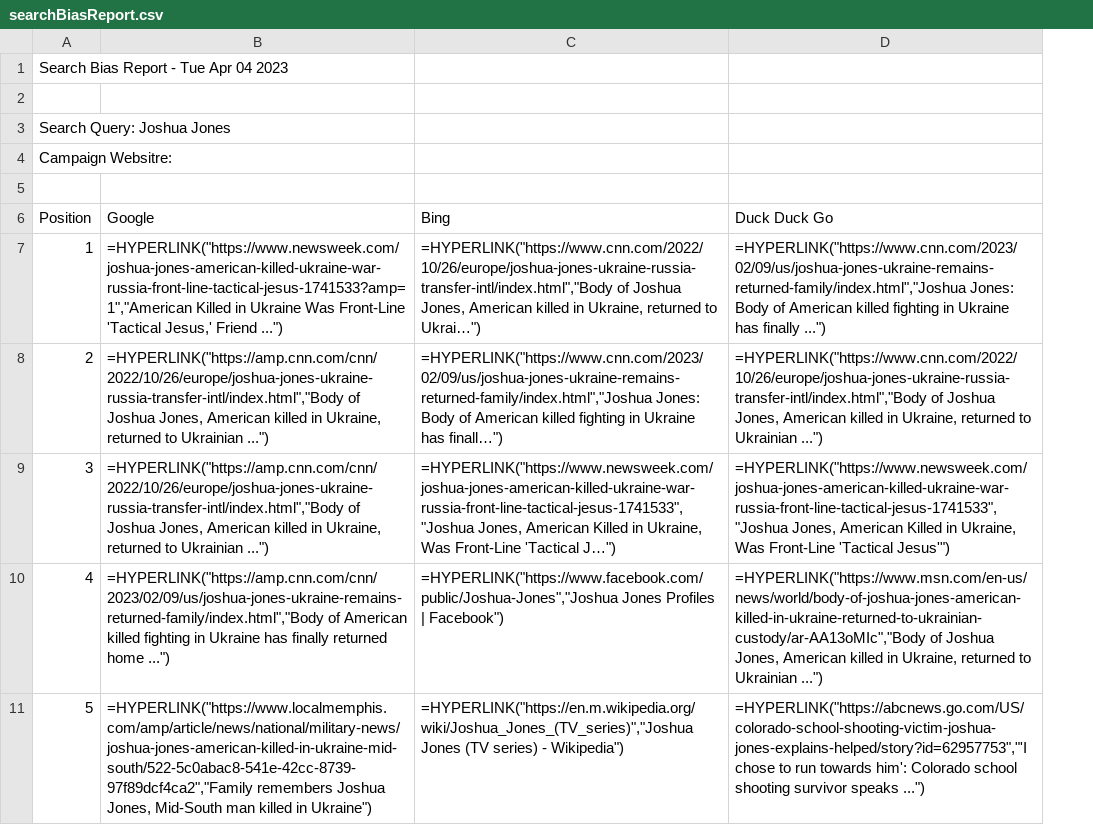
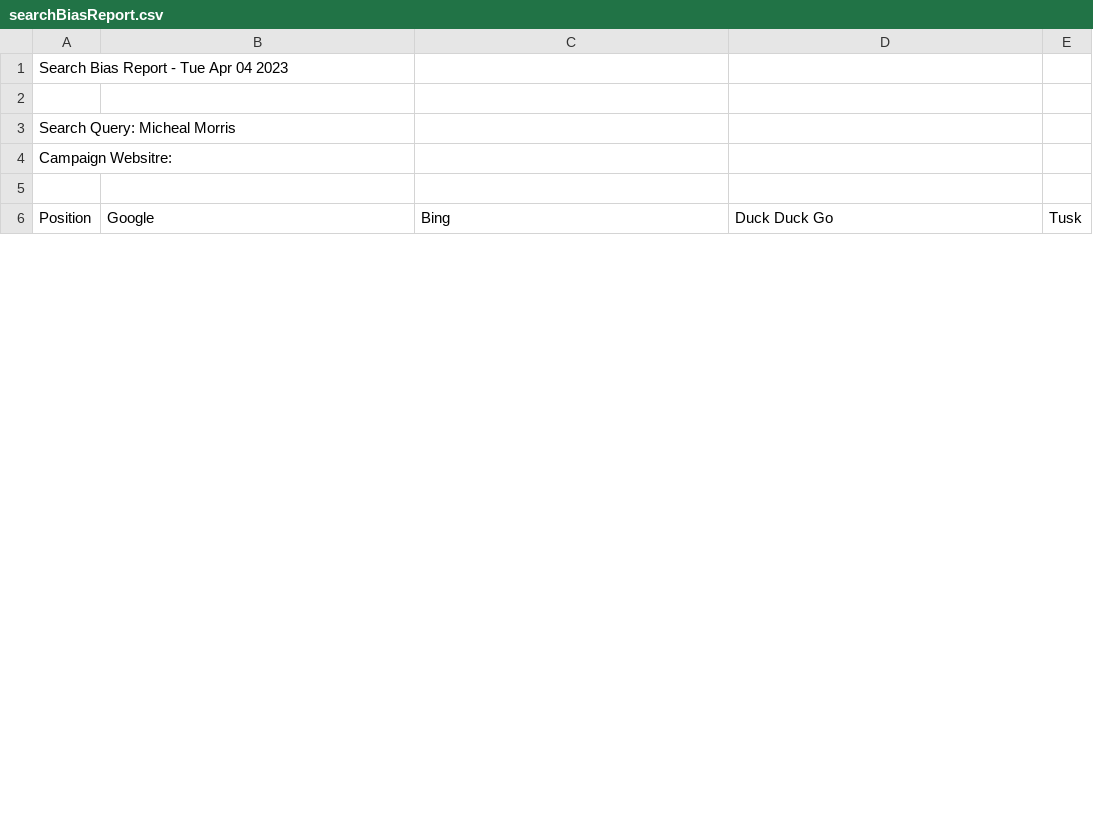
Before and after one commit to mrcseniorwebdev/apps-searchbiasreport, a CSV file: intern/searchBiasReport.csv, drawn as a sheet; only a part is shown; removed rows and columns are numbered as before the commit, all else as after; the diff covers the shown part only; the diff names each change by its address in the sheet, - before the commit and + after, or states it on an @@ line.

Commit message:
added tusk center search

```diff
--- a/intern/searchBiasReport.csv
+++ b/intern/searchBiasReport.csv
+column E (Tusk), empty
@@ column A (Position) renumbered between rows 3 and 25 @@
-row 7: 1 | =HYPERLINK("https://www.newsweek.com/joshua-jones-american-killed-ukraine-war-russia-front-line-tactical-jesus-1741533?amp=1","American Killed in Ukraine Was Front-Line 'Tactical Jesus,' Friend ...") | =HYPERLINK("https://www.cnn.com/2022/10/26/europe/joshua-jones-ukraine-russia-transfer-intl/index.html","Body of Joshua Jones, American killed in Ukraine, returned to Ukrai…") | =HYPERLINK("https://www.cnn.com/2023/02/09/us/joshua-jones-ukraine-remains-returned-family/index.html","Joshua Jones: Body of American killed fighting in Ukraine has finally ...")
-row 8: 2 | =HYPERLINK("https://amp.cnn.com/cnn/2022/10/26/europe/joshua-jones-ukraine-russia-transfer-intl/index.html","Body of Joshua Jones, American killed in Ukraine, returned to Ukrainian ...") | =HYPERLINK("https://www.cnn.com/2023/02/09/us/joshua-jones-ukraine-remains-returned-family/index.html","Joshua Jones: Body of American killed fighting in Ukraine has finall…") | =HYPERLINK("https://www.cnn.com/2022/10/26/europe/joshua-jones-ukraine-russia-transfer-intl/index.html","Body of Joshua Jones, American killed in Ukraine, returned to Ukrainian ...")
-row 9: 3 | =HYPERLINK("https://amp.cnn.com/cnn/2022/10/26/europe/joshua-jones-ukraine-russia-transfer-intl/index.html","Body of Joshua Jones, American killed in Ukraine, returned to Ukrainian ...") | =HYPERLINK("https://www.newsweek.com/joshua-jones-american-killed-ukraine-war-russia-front-line-tactical-jesus-1741533","Joshua Jones, American Killed in Ukraine, Was Front-Line 'Tactical J…") | =HYPERLINK("https://www.newsweek.com/joshua-jones-american-killed-ukraine-war-russia-front-line-tactical-jesus-1741533","Joshua Jones, American Killed in Ukraine, Was Front-Line 'Tactical Jesus'")
-row 10: 4 | =HYPERLINK("https://amp.cnn.com/cnn/2023/02/09/us/joshua-jones-ukraine-remains-returned-family/index.html","Body of American killed fighting in Ukraine has finally returned home ...") | =HYPERLINK("https://www.facebook.com/public/Joshua-Jones","Joshua Jones Profiles | Facebook") | =HYPERLINK("https://www.msn.com/en-us/news/world/body-of-joshua-jones-american-killed-in-ukraine-returned-to-ukrainian-custody/ar-AA13oMIc","Body of Joshua Jones, American killed in Ukraine, returned to Ukrainian ...")
-row 11: 5 | =HYPERLINK("https://www.localmemphis.com/amp/article/news/national/military-news/joshua-jones-american-killed-in-ukraine-mid-south/522-5c0abac8-541e-42cc-8739-97f89dcf4ca2","Family remembers Joshua Jones, Mid-South man killed in Ukraine") | =HYPERLINK("https://en.m.wikipedia.org/wiki/Joshua_Jones_(TV_series)","Joshua Jones (TV series) - Wikipedia") | =HYPERLINK("https://abcnews.go.com/US/colorado-school-shooting-victim-joshua-jones-explains-helped/story?id=62957753","'I chose to run towards him': Colorado school shooting survivor speaks ...")
```
Also changed, not shown: 10 added rows, 13 removed rows and 9 edited cells elsewhere in this file, 3 other files.
